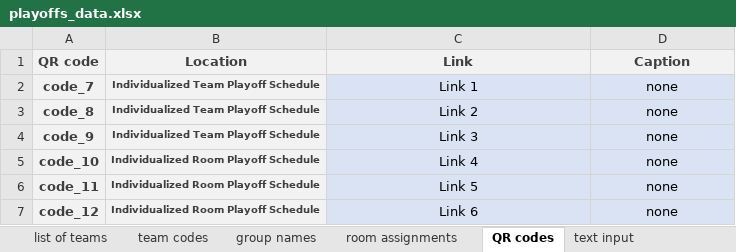
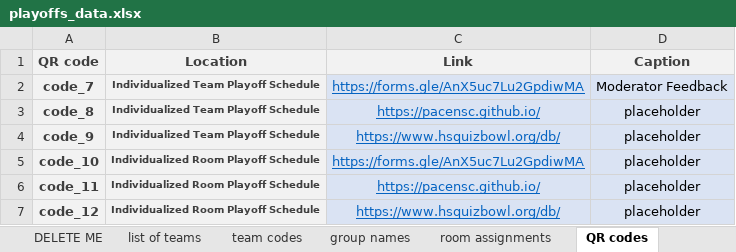
Before and after one commit to victorprieto2265/cornerstone, an Excel workbook: data input/playoffs_data.xlsx, sheet QR codes, drawn as a sheet; values as stored, in another font and other column widths than the file's, no borders; the diff names each change by its address in the sheet, - before the commit and + after, or states it on an @@ line.

```diff
--- a/data input/playoffs_data.xlsx (sheet QR codes)
+++ b/data input/playoffs_data.xlsx (sheet QR codes)
+sheet tab: DELETE ME
-C2 (Link): Link 1
+C2 (Link): https://forms.gle/AnX5uc7Lu2GpdiwMA
@@ C2:C7 underline: off → on, text colour: black → #0563C1 @@
-D2 (Caption): none
+D2 (Caption): Moderator Feedback
-C3 (Link): Link 2
+C3 (Link): https://pacensc.github.io/
-D3:D7 (Caption): none
+D3:D7 (Caption): placeholder
-C4 (Link): Link 3
+C4 (Link): https://www.hsquizbowl.org/db/
-C5 (Link): Link 4
+C5 (Link): https://forms.gle/AnX5uc7Lu2GpdiwMA
-C6 (Link): Link 5
+C6 (Link): https://pacensc.github.io/
-C7 (Link): Link 6
+C7 (Link): https://www.hsquizbowl.org/db/
```
Also changed, not shown: sheet list of teams, sheet team codes, sheet room assignments, sheet group names, sheet tournament format, sheet text input, data input/prelims_data.xlsx, data input/super_data.xlsx, 26 other files.
